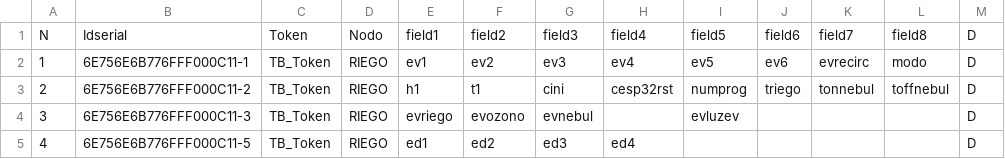
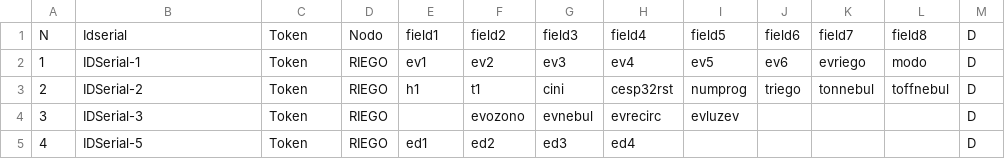
Before and after one commit to Ferivas/RIEGO, a CSV file: uPython/DevicesTB.csv, drawn as a sheet.

```diff
--- a/uPython/DevicesTB.csv
+++ b/uPython/DevicesTB.csv
@@ -1,5 +1,5 @@
 N,Idserial,Token,Nodo,field1,field2,field3,field4,field5,field6,field7,field8,D
-1,6E756E6B776FFF000C11-1,TB_Token,RIEGO,ev1,ev2,ev3,ev4,ev5,ev6,evrecirc,modo,D
-2,6E756E6B776FFF000C11-2,TB_Token,RIEGO,h1,t1,cini,cesp32rst,numprog,triego,tonnebul,toffnebul,D
-3,6E756E6B776FFF000C11-3,TB_Token,RIEGO,evriego,evozono,evnebul,,evluzev,,,,D
-4,6E756E6B776FFF000C11-5,TB_Token,RIEGO,ed1,ed2,ed3,ed4,,,,,D
+1,IDSerial-1,Token,RIEGO,ev1,ev2,ev3,ev4,ev5,ev6,evriego,modo,D
+2,IDSerial-2,Token,RIEGO,h1,t1,cini,cesp32rst,numprog,triego,tonnebul,toffnebul,D
+3,IDSerial-3,Token,RIEGO,,evozono,evnebul,evrecirc,evluzev,,,,D
+4,IDSerial-5,Token,RIEGO,ed1,ed2,ed3,ed4,,,,,D
```
Also changed, not shown: 4 other files.
